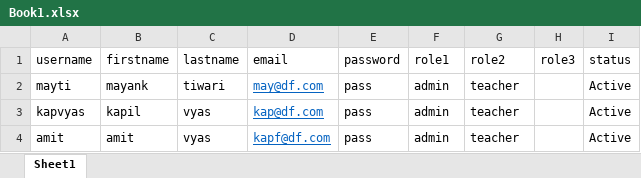
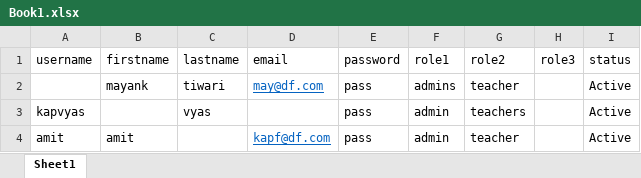
Before and after one commit to dhumilyadein/IMSApp, an Excel workbook: server/uploads/Book1.xlsx, sheet Sheet1, drawn as a sheet; values as stored, in another font and other column widths than the file's, no borders; the diff names each change by its address in the sheet, - before the commit and + after, or states it on an @@ line.

```diff
--- a/server/uploads/Book1.xlsx (sheet Sheet1)
+++ b/server/uploads/Book1.xlsx (sheet Sheet1)
-A2 (username): mayti
+A2 (username): (empty)
-F2 (role1): admin
+F2 (role1): admins
-B3 (firstname): kapil
+B3 (firstname): (empty)
-D3 (email): kap@df.com
+D3 (email): (empty)
-G3 (role2): teacher
+G3 (role2): teachers
-C4 (lastname): vyas
+C4 (lastname): (empty)
```
Also changed, not shown: 2 other files.
